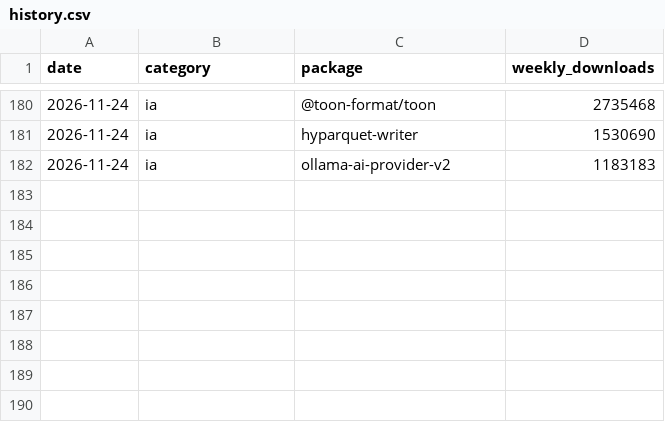
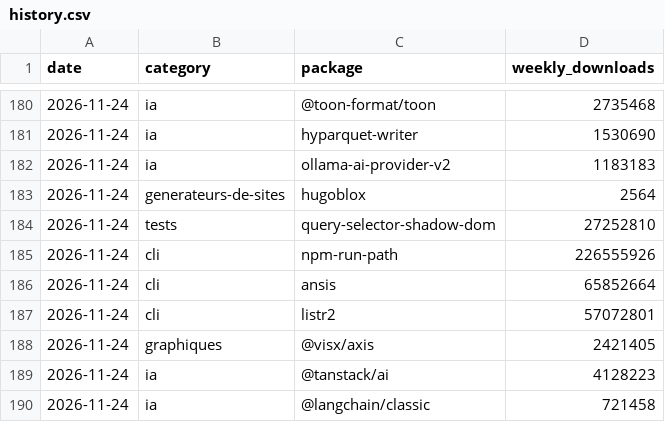
Before and after one commit to societeyaki-hub/radar-npm, a CSV file: data/history.csv, drawn as a sheet; only a part is shown, gaps mark what is left out; the diff names each change by its address in the sheet, - before the commit and + after, or states it on an @@ line.

```diff
--- a/data/history.csv
+++ b/data/history.csv
+row 183: 2026-11-24 | generateurs-de-sites | hugoblox | 2564
+row 184: 2026-11-24 | tests | query-selector-shadow-dom | 27252810
+row 185: 2026-11-24 | cli | npm-run-path | 226555926
+row 186: 2026-11-24 | cli | ansis | 65852664
+row 187: 2026-11-24 | cli | listr2 | 57072801
+row 188: 2026-11-24 | graphiques | @visx/axis | 2421405
+row 189: 2026-11-24 | ia | @tanstack/ai | 4128223
+row 190: 2026-11-24 | ia | @langchain/classic | 721458
```
Also changed, not shown: 15 other files.
